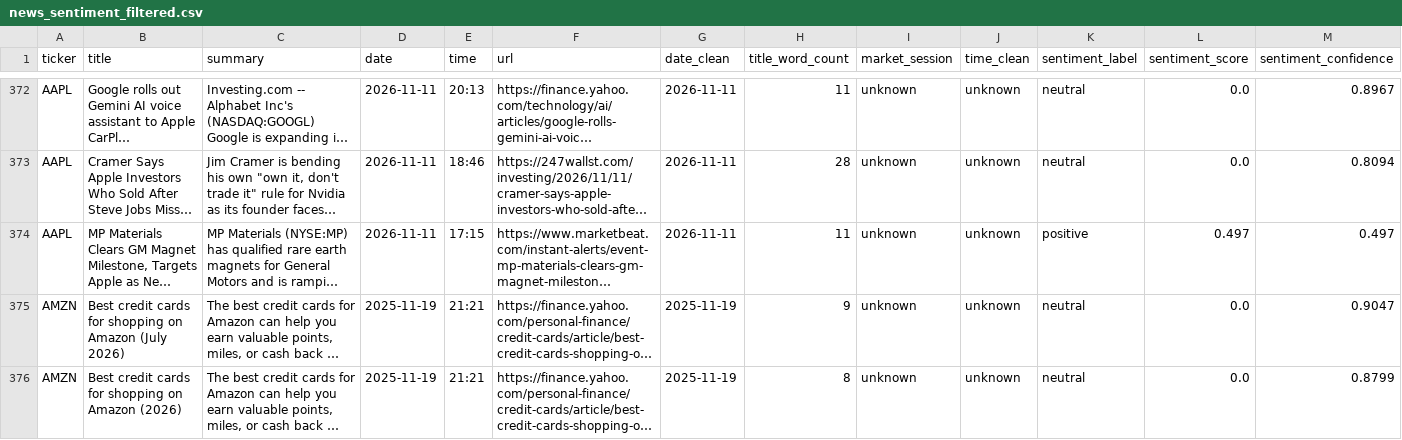
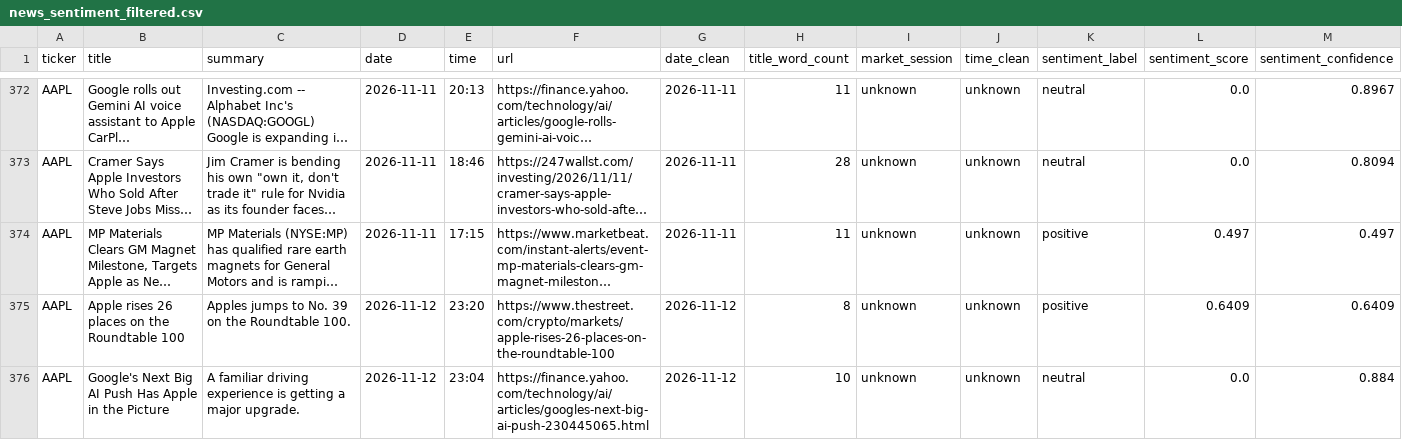
Before and after one commit to shailesh6498/Financial-News-Sentiment-Intelligence-System, a CSV file: data/processed/news_sentiment_filtered.csv, drawn as a sheet; only a part is shown, gaps mark what is left out; the shorter side is filled out with more unchanged rows; long unchanged cells end in …; the diff covers the shown part only; the diff names each change by its address in the sheet, - before the commit and + after, or states it on an @@ line.

```diff
--- a/data/processed/news_sentiment_filtered.csv
+++ b/data/processed/news_sentiment_filtered.csv
+row 375: AAPL | Apple rises 26 places on the Roundtable 100 | Apples jumps to No. 39 on the Roundtable 100. | 2026-11-12 | 23:20 | https://www.thestreet.com/crypto/markets/apple-rises-26-places-on-the-roundtable-100 | 2026-11-12 | 8 | unknown | unknown | positive | 0.6409 | 0.6409
+row 376: AAPL | Google's Next Big AI Push Has Apple in the Picture | A familiar driving experience is getting a major upgrade. | 2026-11-12 | 23:04 | https://finance.yahoo.com/technology/ai/articles/googles-next-big-ai-push-230445065.html | 2026-11-12 | 10 | unknown | unknown | neutral | 0.0 | 0.884
```
Also changed, not shown: 11 added rows and 4 edited cells elsewhere in this file, data/features/model_input.csv, 4 other files.
